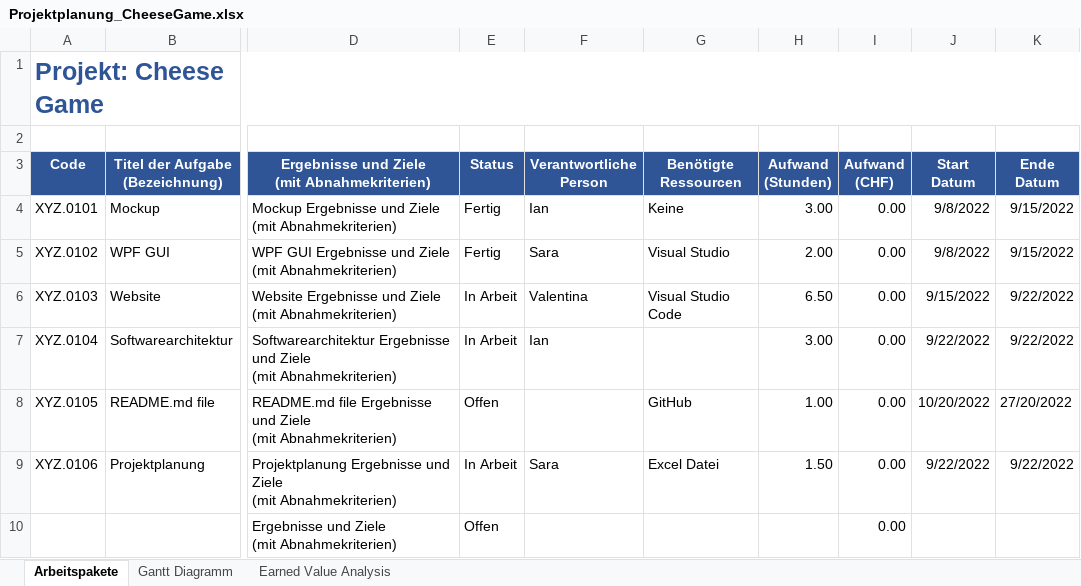
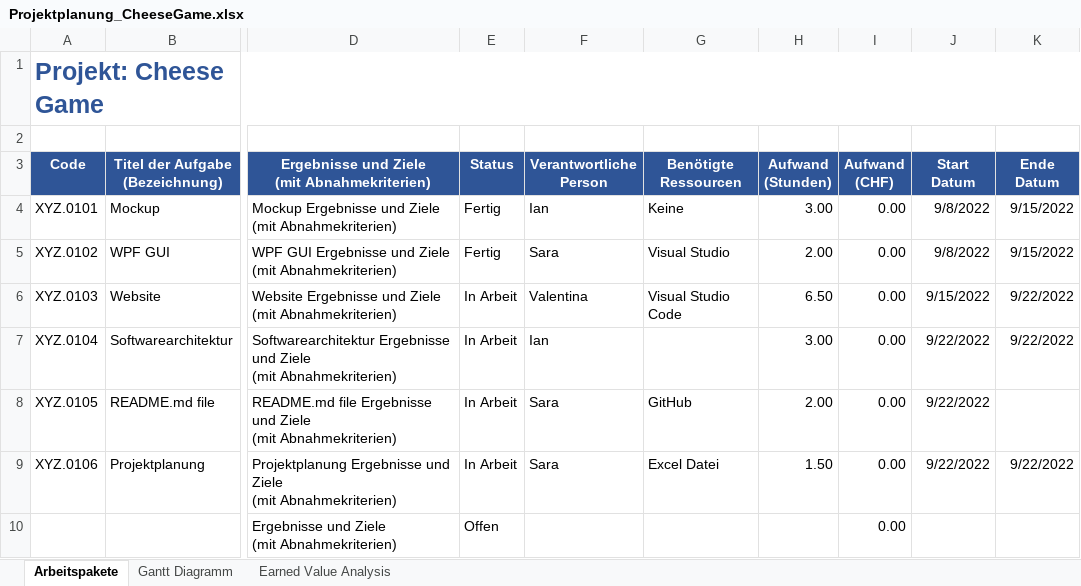
Before and after one commit to saractrl/Cheese-Game, an Excel workbook: Projektplanung_CheeseGame.xlsx, sheet Arbeitspakete, drawn as a sheet; only a part is shown, gaps mark what is left out; values as stored, in another font and other column widths than the file's, no borders; the diff names each change by its address in the sheet, - before the commit and + after, or states it on an @@ line.

```diff
--- a/Projektplanung_CheeseGame.xlsx (sheet Arbeitspakete)
+++ b/Projektplanung_CheeseGame.xlsx (sheet Arbeitspakete)
-E8 (Status): Offen
+E8 (Status): In Arbeit
-F8 (Verantwortliche Person): (empty)
+F8 (Verantwortliche Person): Sara
-H8 (Aufwand (Stunden)): 1.00
+H8 (Aufwand (Stunden)): 2.00
-J8 (Start Datum): 10/20/2022
+J8 (Start Datum): 9/22/2022
-K8 (Ende Datum): 27/20/2022
+K8 (Ende Datum): (empty)
```
Also changed, not shown: sheet Gantt Diagramm, sheet Earned Value Analysis.
